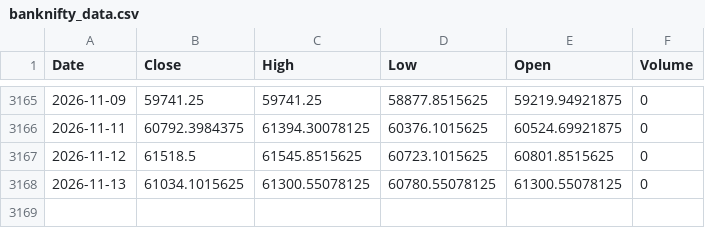
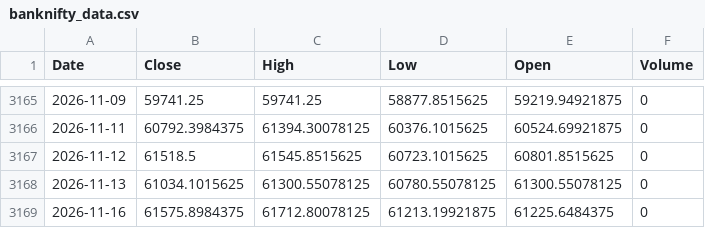
Before and after one commit to Dharini414/Bank-nifty-prediction, a CSV file: banknifty_data.csv, drawn as a sheet; only a part is shown, gaps mark what is left out; the diff names each change by its address in the sheet, - before the commit and + after, or states it on an @@ line.

```diff
--- a/banknifty_data.csv
+++ b/banknifty_data.csv
+row 3169: 2026-11-16 | 61575.8984375 | 61712.80078125 | 61213.19921875 | 61225.6484375 | 0
```
Also changed, not shown: 1 other file.
